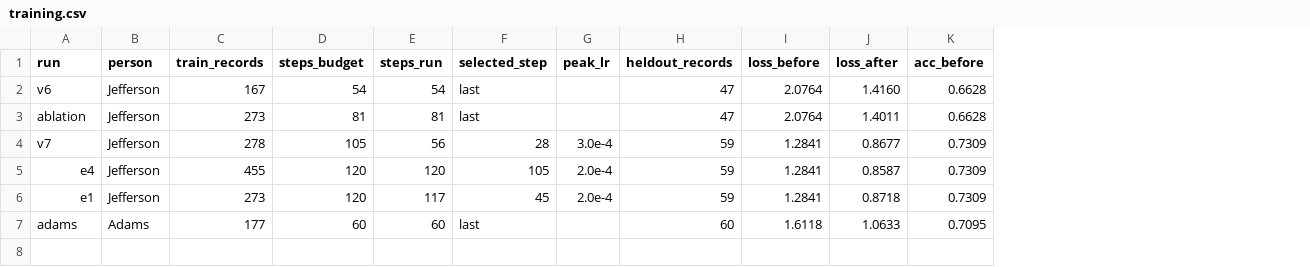
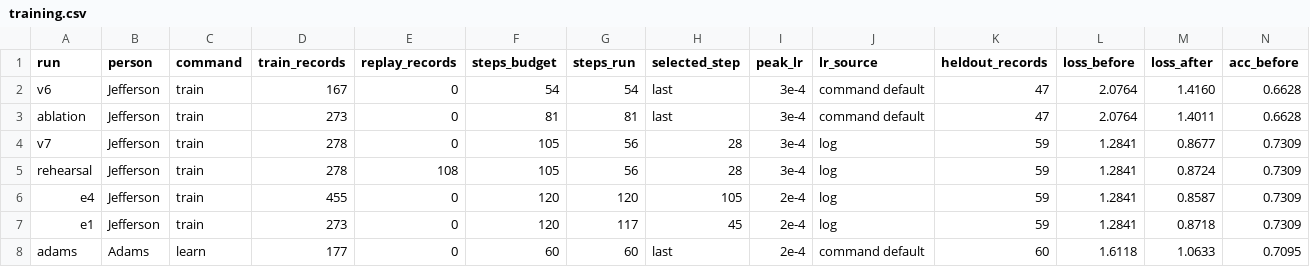
Before and after one commit to swedishembedded/splinter, a CSV file: papers/persona-training/data/training.csv, drawn as a sheet; only a part is shown; addresses are those after the commit; rows hold the shown columns only; the diff names each change by its address in the sheet, - before the commit and + after, or states it on an @@ line.

Commit message:
papers: the persona training paper states only what its run reports and the code establish
Every number was traced to the run report it came from and every
statistic recomputed. What did not hold is corrected:

- The pooled row counted task set A twice and hid that the persona
  prompt did not raise the Adams base; the prompt's effect is now read
  once per task set, with the range of the task-level sign test the
  marginals allow, and the candidate bounds give both ends.
- Five of the six exams were judged by the sampled judge (version 3,
  temperature 0.2); the exam table names the judge version, and a
  subsection says how the reported exams differ from the powered exam
  the methods describe (task source, three arms, easy controls only, no
  per-task verdicts).
- The power simulation is rerun with 4,000 replicates (planned design
  0.75, realised 0.55, seven-family false-positive rate 0.058 against a
  nominal 0.025) and checked by an independent reimplementation.
- Learning rates: v6 and ablation trained at the 3e-4 of `train`, Adams
  at the 2e-4 of `learn`, so not every earlier candidate was at 3e-4;
  the rehearsal run joins the training table; alpha 2r equals 16 at
  rank 8.
- The anchor rescoring is labelled as the diagnostic run under the
  default prompt; the anchor cells are complete and checked to add up.
- The cooldown on a patience stop is linear; the like-length test is
  within a quarter of the longer answer; the reproducibility commands
  carry their required flags.
- No pilot on the frozen exam completed: the plan-like table of runs
  that did not happen is gone, and the build prints a pilot table only
  for completed rows. Roadmap phrasing and unsupported claims (pooled
  percentages, "the prompt does most of the work", rehearsal protecting
  the anchor, pretraining exposure favouring all arms equally) are
  removed or stated as limitations.

```diff
--- a/papers/persona-training/data/training.csv
+++ b/papers/persona-training/data/training.csv
+column C (command), rows 2-4: all train; rows 6-8: train | train | learn
+column E (replay_records), rows 2-4: all 0; rows 6-8: all 0
+column J (lr_source), rows 2-4: command default | command default | log; rows 6-8: log | log | command default
-I2:I3 (peak_lr): (empty)
+I2:I3 (peak_lr): 3e-4
-I4 (peak_lr): 3.0e-4
+I4 (peak_lr): 3e-4
+row 5: rehearsal | Jefferson | train | 278 | 108 | 105 | 56 | 28 | 3e-4 | log | 59 | 1.2841 | 0.8724 | 0.7309
-I6:I7 (peak_lr): 2.0e-4
+I6:I7 (peak_lr): 2e-4
-I8 (peak_lr): (empty)
+I8 (peak_lr): 2e-4
```
Also changed, not shown: papers/persona-training/data/anchor.csv, papers/persona-training/data/exams.csv, 12 other files.
